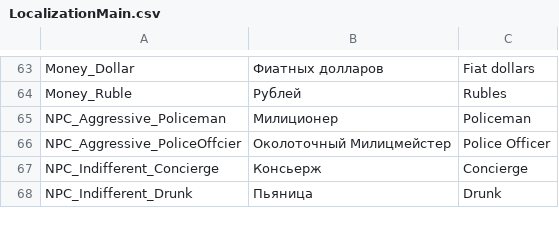
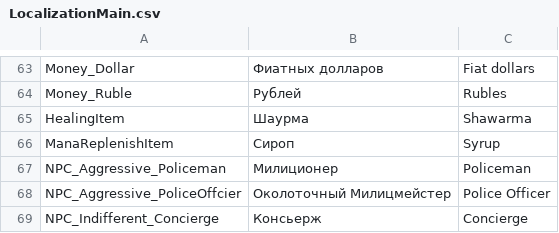
Before and after one commit to PanichMark/IvanPetrovichGoesToAmerica_Unity, a CSV file: Assets/1_Core/3_LocalizationSystem/LocalizationMain.csv, drawn as a sheet; only a part is shown, gaps mark what is left out; the shorter side is filled out with more unchanged rows.

```diff
--- a/Assets/1_Core/3_LocalizationSystem/LocalizationMain.csv
+++ b/Assets/1_Core/3_LocalizationSystem/LocalizationMain.csv
@@ -64,2 +64,4 @@ Money_Dollar,Фиатных долларов,Fiat dollars
 Money_Ruble,Рублей,Rubles
+HealingItem,Шаурма,Shawarma
+ManaReplenishItem,Сироп,Syrup
 NPC_Aggressive_Policeman,Милиционер,Policeman
```
Also changed, not shown: 9 other files.
